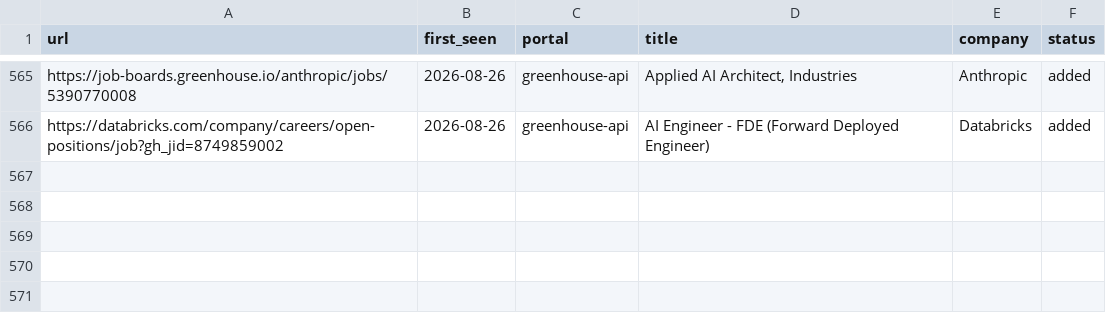
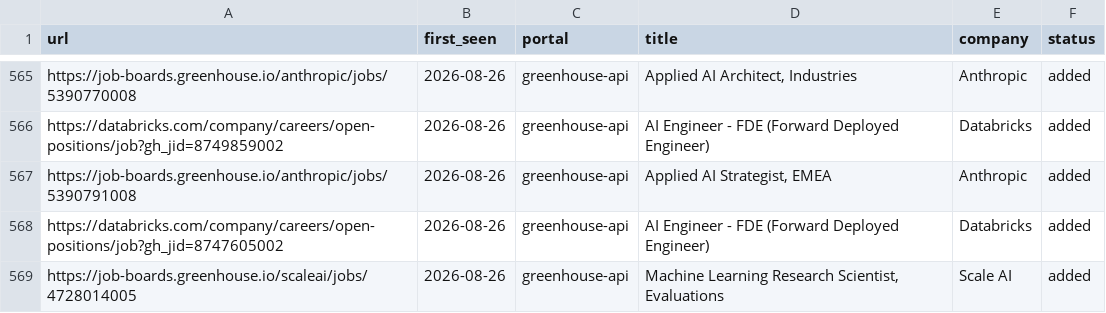
Before and after one commit to jayavardhan8907/AutomateJob, a TSV file: data/scan-history.tsv, drawn as a sheet; only a part is shown, gaps mark what is left out.

Commit message:
chore: auto-scan 2026-08-26

```diff
--- a/data/scan-history.tsv
+++ b/data/scan-history.tsv
@@ -566 +566,4 @@ https://job-boards.greenhouse.io/anthropic/jobs/5390770008	2026-08-26	greenhouse
 https://databricks.com/company/careers/open-positions/job?gh_jid=8749859002	2026-08-26	greenhouse-api	AI Engineer - FDE (Forward Deployed Engineer)	Databricks	added
+https://job-boards.greenhouse.io/anthropic/jobs/5390791008	2026-08-26	greenhouse-api	Applied AI Strategist, EMEA	Anthropic	added
+https://databricks.com/company/careers/open-positions/job?gh_jid=8747605002	2026-08-26	greenhouse-api	AI Engineer - FDE (Forward Deployed Engineer)	Databricks	added
+https://job-boards.greenhouse.io/scaleai/jobs/4728014005	2026-08-26	greenhouse-api	Machine Learning Research Scientist, Evaluations	Scale AI	added
```
Also changed, not shown: 1 other file.
